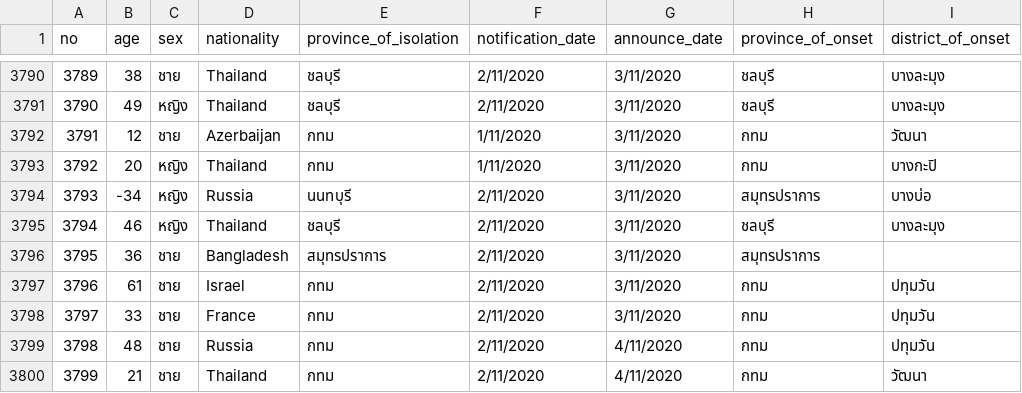
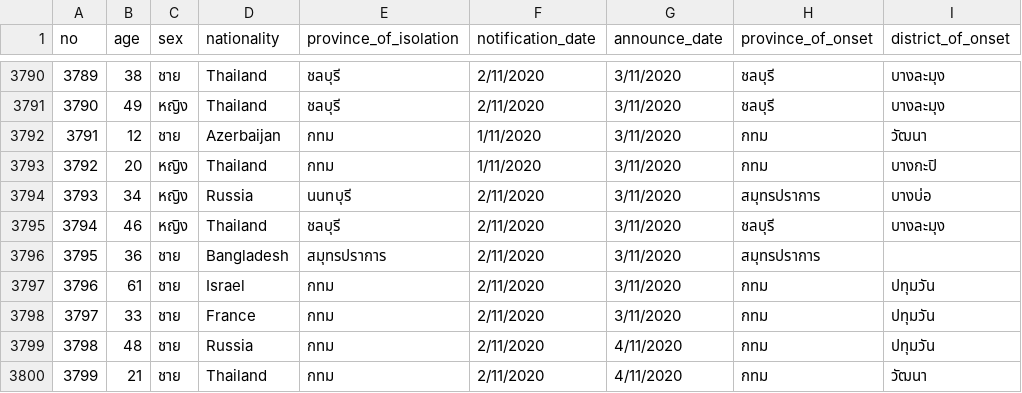
Before and after one commit to homhom2012z/CS245_Project, a CSV file: data.csv, drawn as a sheet; only a part is shown, gaps mark what is left out; the diff names each change by its address in the sheet, - before the commit and + after, or states it on an @@ line.

Commit message:
Update data.csv

```diff
--- a/data.csv
+++ b/data.csv
-B3794 (age): -34
+B3794 (age): 34
```
